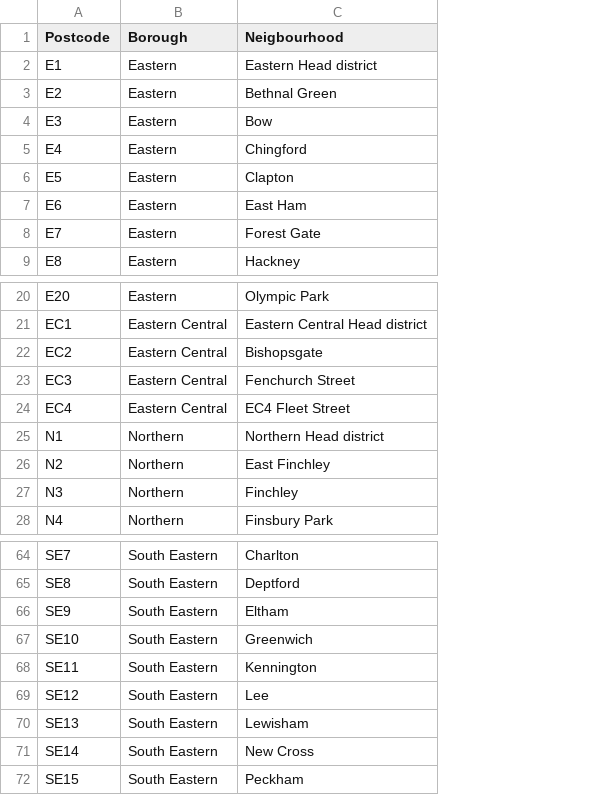
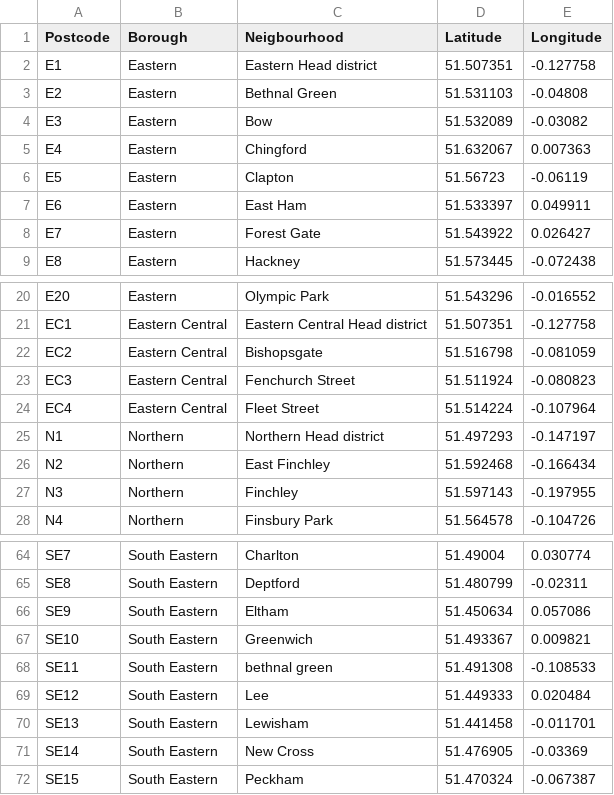
Before and after one commit to NAZTEMUCIN/ibmcerfiticate, a CSV file: london_postalcodes.csv, drawn as a sheet; only a part is shown, gaps mark what is left out; the diff names each change by its address in the sheet, - before the commit and + after, or states it on an @@ line.

Commit message:
lat&lon added

```diff
--- a/london_postalcodes.csv
+++ b/london_postalcodes.csv
+column D (Latitude), rows 2-9: 51.507351 | 51.531103 | 51.532089 | 51.632067 | 51.56723 | 51.533397 | 51.543922 | 51.573445; rows 20-28: 51.543296 | 51.507351 | 51.516798 | 51.511924 | 51.514224 | 51.497293 | 51.592468 | 51.597143 | 51.564578; rows 64-72: 51.49004 | 51.480799 | 51.450634 | 51.493367 | 51.491308 | 51.449333 | 51.441458 | 51.476905 | 51.470324
+column E (Longitude), rows 2-9: -0.127758 | -0.04808 | -0.03082 | 0.007363 | -0.06119 | 0.049911 | 0.026427 | -0.072438; rows 20-28: -0.016552 | -0.127758 | -0.081059 | -0.080823 | -0.107964 | -0.147197 | -0.166434 | -0.197955 | -0.104726; rows 64-72: 0.030774 | -0.02311 | 0.057086 | 0.009821 | -0.108533 | 0.020484 | -0.011701 | -0.03369 | -0.067387
-C24 (Neigbourhood): EC4 Fleet Street
+C24 (Neigbourhood): Fleet Street
-C68 (Neigbourhood): Kennington
+C68 (Neigbourhood): bethnal green
```
